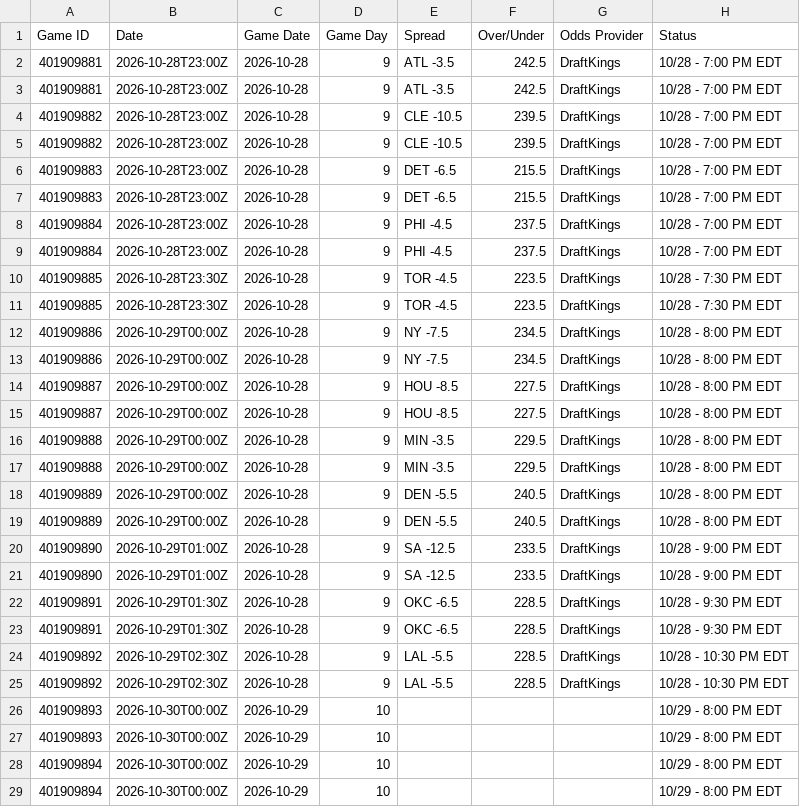
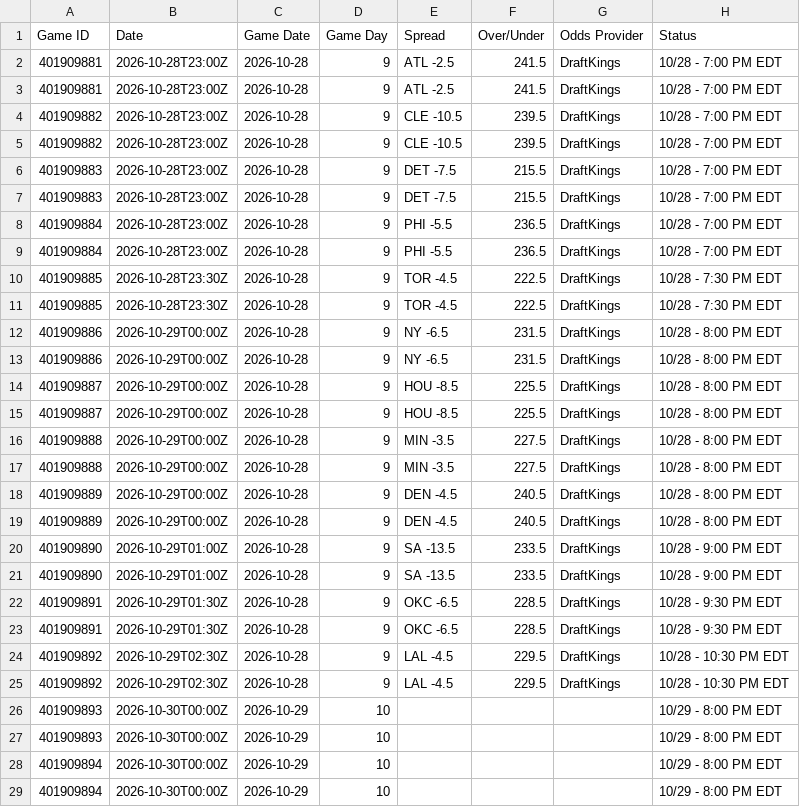
Before and after one commit to HitByOne/NBAData, a CSV file: site/data/nba_2027_upcoming_matchups.csv, drawn as a sheet; only a part is shown; the diff names each change by its address in the sheet, - before the commit and + after, or states it on an @@ line.

```diff
--- a/site/data/nba_2027_upcoming_matchups.csv
+++ b/site/data/nba_2027_upcoming_matchups.csv
-E2:E3 (Spread): ATL -3.5
+E2:E3 (Spread): ATL -2.5
-F2:F3 (Over/Under): 242.5
+F2:F3 (Over/Under): 241.5
-E6:E7 (Spread): DET -6.5
+E6:E7 (Spread): DET -7.5
-E8:E9 (Spread): PHI -4.5
+E8:E9 (Spread): PHI -5.5
-F8:F9 (Over/Under): 237.5
+F8:F9 (Over/Under): 236.5
-F10:F11 (Over/Under): 223.5
+F10:F11 (Over/Under): 222.5
-E12:E13 (Spread): NY -7.5
+E12:E13 (Spread): NY -6.5
-F12:F13 (Over/Under): 234.5
+F12:F13 (Over/Under): 231.5
-F14:F15 (Over/Under): 227.5
+F14:F15 (Over/Under): 225.5
-F16:F17 (Over/Under): 229.5
+F16:F17 (Over/Under): 227.5
-E18:E19 (Spread): DEN -5.5
+E18:E19 (Spread): DEN -4.5
-E20:E21 (Spread): SA -12.5
+E20:E21 (Spread): SA -13.5
-E24:E25 (Spread): LAL -5.5
+E24:E25 (Spread): LAL -4.5
-F24:F25 (Over/Under): 228.5
+F24:F25 (Over/Under): 229.5
```
Also changed, not shown: site/data/nba_2027_prop_odds_status.csv, 4 other files.
